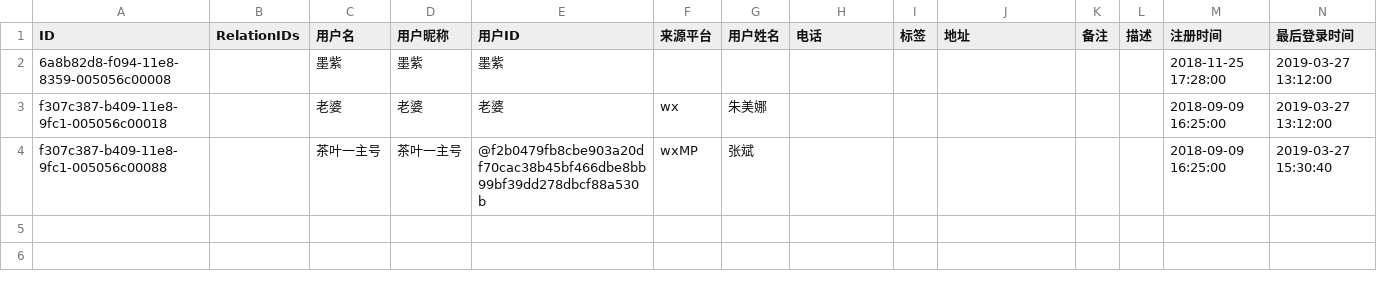
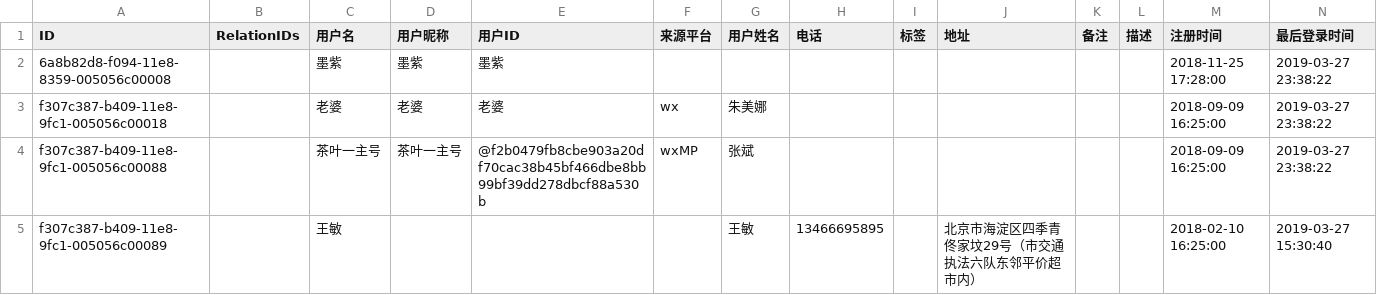
Before and after one commit to zixingcheng/zxcProj, a CSV file: src/Zxc.Python/zxcPy.Robot/Setting/UserInfo.csv, drawn as a sheet.

```diff
--- a/src/Zxc.Python/zxcPy.Robot/Setting/UserInfo.csv
+++ b/src/Zxc.Python/zxcPy.Robot/Setting/UserInfo.csv
@@ -1,4 +1,5 @@
 ID,RelationIDs,用户名,用户昵称,用户ID,来源平台,用户姓名,电话,标签,地址,备注,描述,注册时间,最后登录时间
-6a8b82d8-f094-11e8-8359-005056c00008,,墨紫,墨紫,墨紫,,,,,,,,2018-11-25 17:28:00,2019-03-27 13:12:00
-f307c387-b409-11e8-9fc1-005056c00018,,老婆,老婆,老婆,wx,朱美娜,,,,,,2018-09-09 16:25:00,2019-03-27 13:12:00
-f307c387-b409-11e8-9fc1-005056c00088,,茶叶一主号,茶叶一主号,@f2b0479fb8cbe903a20df70cac38b45bf466dbe8bb99bf39dd278dbcf88a530b,wxMP,张斌,,,,,,2018-09-09 16:25:00,2019-03-27 15:30:40
+6a8b82d8-f094-11e8-8359-005056c00008,,墨紫,墨紫,墨紫,,,,,,,,2018-11-25 17:28:00,2019-03-27 23:38:22
+f307c387-b409-11e8-9fc1-005056c00018,,老婆,老婆,老婆,wx,朱美娜,,,,,,2018-09-09 16:25:00,2019-03-27 23:38:22
+f307c387-b409-11e8-9fc1-005056c00088,,茶叶一主号,茶叶一主号,@f2b0479fb8cbe903a20df70cac38b45bf466dbe8bb99bf39dd278dbcf88a530b,wxMP,张斌,,,,,,2018-09-09 16:25:00,2019-03-27 23:38:22
+f307c387-b409-11e8-9fc1-005056c00089,,王敏,,,,王敏,13466695895,,北京市海淀区四季青佟家坟29号（市交通执法六队东邻平价超市内）,,,2018-02-10 16:25:00,2019-03-27 15:30:40
```
Also changed, not shown: 2 other files.
